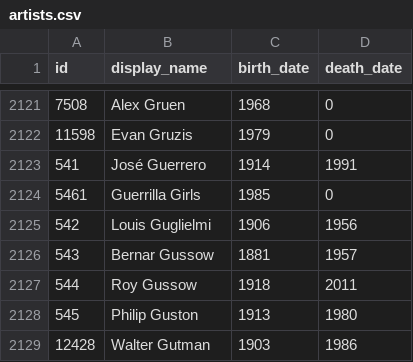
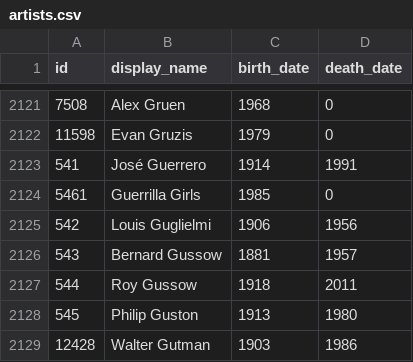
Before and after one commit to whitneymuseum/open-access, a CSV file: artists.csv, drawn as a sheet; only a part is shown, gaps mark what is left out.

Commit message:
Automated update

```diff
--- a/artists.csv
+++ b/artists.csv
@@ -2125,3 +2125,3 @@ id,display_name,birth_date,death_date
 542,Louis Guglielmi,1906,1956
-543,Bernar Gussow,1881,1957
+543,Bernard Gussow,1881,1957
 544,Roy Gussow,1918,2011
```
